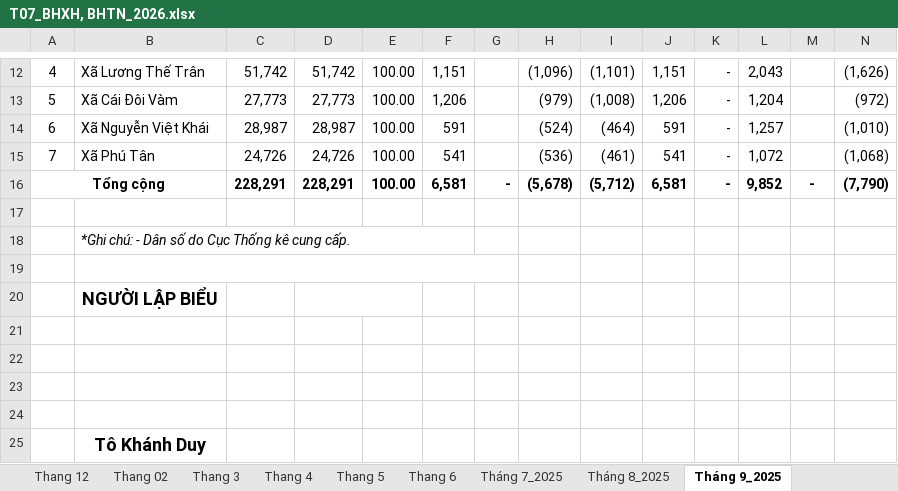
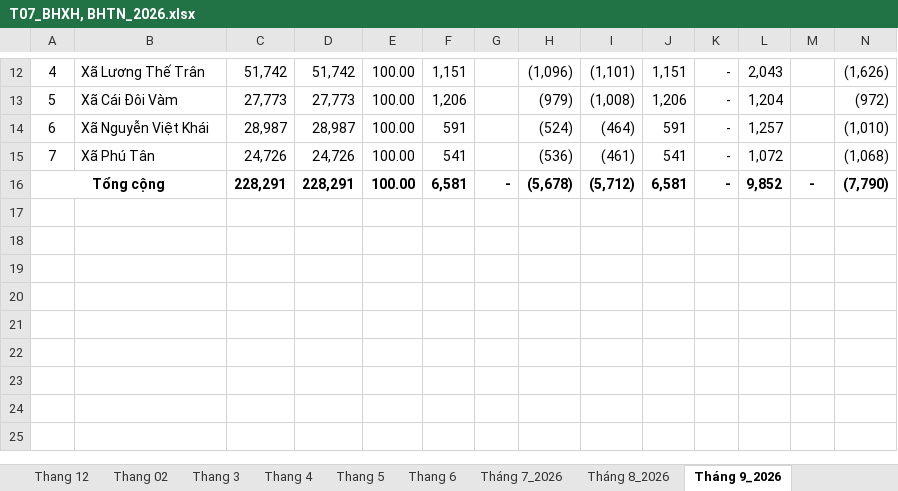
Before and after one commit to BHXHCSCN/BAOCAOTHANG, an Excel workbook: T07_BHXH, BHTN_2026.xlsx, sheet Tháng 9_2026, drawn as a sheet; only a part is shown, gaps mark what is left out; values as stored, in another font and other column widths than the file's, no borders; charts and pictures not drawn; rows hold the shown columns only; the diff names each change by its address in the sheet, - before the commit and + after, or states it on an @@ line.

```diff
--- a/T07_BHXH, BHTN_2026.xlsx (sheet Tháng 9_2026)
+++ b/T07_BHXH, BHTN_2026.xlsx (sheet Tháng 9_2026)
-sheet tab: Tháng 7_2025
+sheet tab: Tháng 7_2026
-sheet tab: Tháng 8_2025
+sheet tab: Tháng 8_2026
-sheet tab: Tháng 9_2025
+sheet tab: Tháng 9_2026
-row 17: (empty)
-row 18:  | *Ghi chú: - Dân số do Cục Thống kê cung cấp.
-row 19: (empty)
-row 20:  | NGƯỜI LẬP BIỂU
-row 21: (empty)
-row 22: (empty)
-row 23: (empty)
-row 24: (empty)
-row 25:  | Tô Khánh Duy
```
Also changed, not shown: sheet Tháng 10_2026, sheet Tháng 7_2026, sheet Tháng 8_2026, other sheet tabs, formulas that keep their value.
